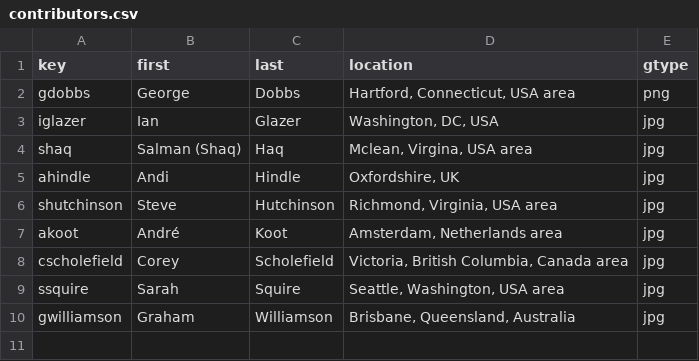
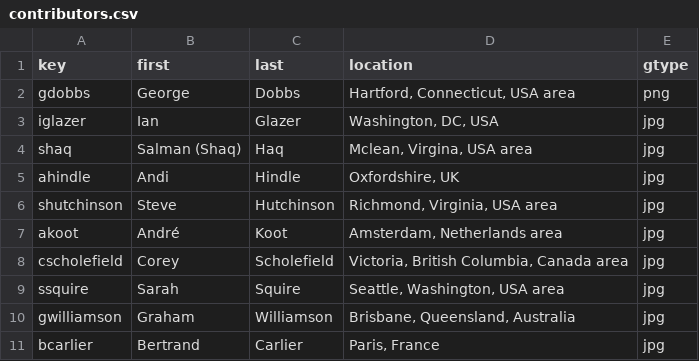
Before and after one commit to IDPros/anno-biblio, a CSV file: contributors.csv, drawn as a sheet.

Commit message:
Adding Bertrand Carlier's submission

```diff
--- a/contributors.csv
+++ b/contributors.csv
@@ -10 +10,2 @@ ssquire,Sarah,Squire,"Seattle, Washington, USA area",jpg
 gwilliamson,Graham,Williamson,"Brisbane, Queensland, Australia",jpg
+bcarlier,Bertrand,Carlier,"Paris, France",jpg
```
Also changed, not shown: 5 other files.
